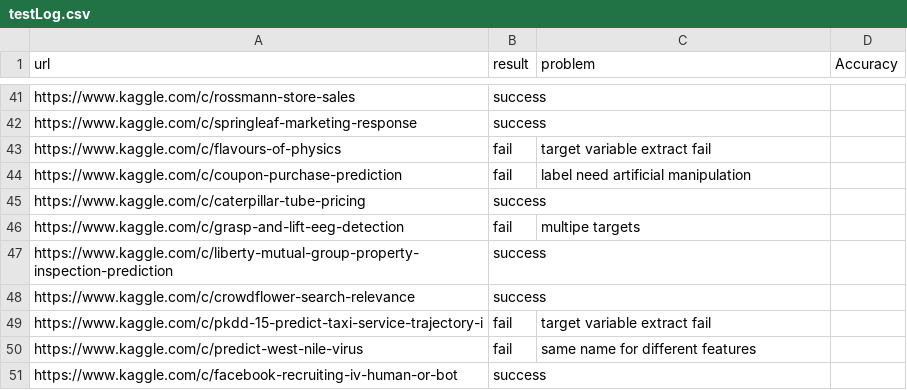
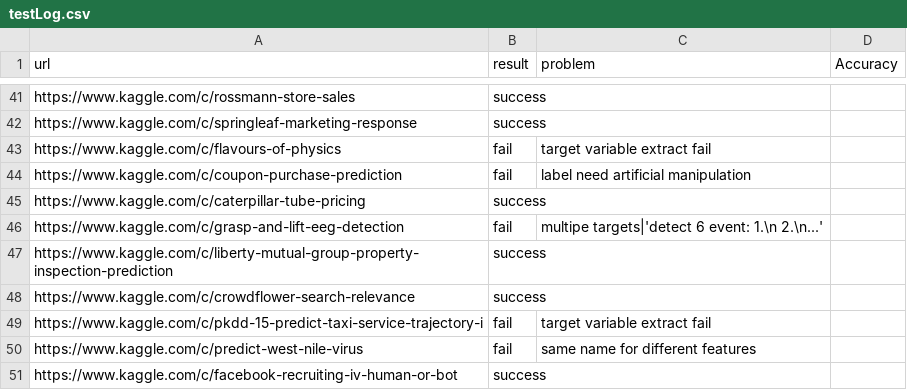
Before and after one commit to handsomeRobot/KaggleReader, a CSV file: testLog.csv, drawn as a sheet; only a part is shown, gaps mark what is left out.

Commit message:
Update testLog.csv
Update fail description for line 46, "https://www.kaggle.com/c/grasp-and-lift-eeg-detection"

```diff
--- a/testLog.csv
+++ b/testLog.csv
@@ -45,3 +45,3 @@ https://www.kaggle.com/c/coupon-purchase-prediction,fail,label need artificial m
 https://www.kaggle.com/c/caterpillar-tube-pricing,success,,
-https://www.kaggle.com/c/grasp-and-lift-eeg-detection,fail,multipe targets,
+https://www.kaggle.com/c/grasp-and-lift-eeg-detection,fail,multipe targets|'detect 6 event: 1.\n 2.\n...',
 https://www.kaggle.com/c/liberty-mutual-group-property-inspection-prediction,success,,
```
